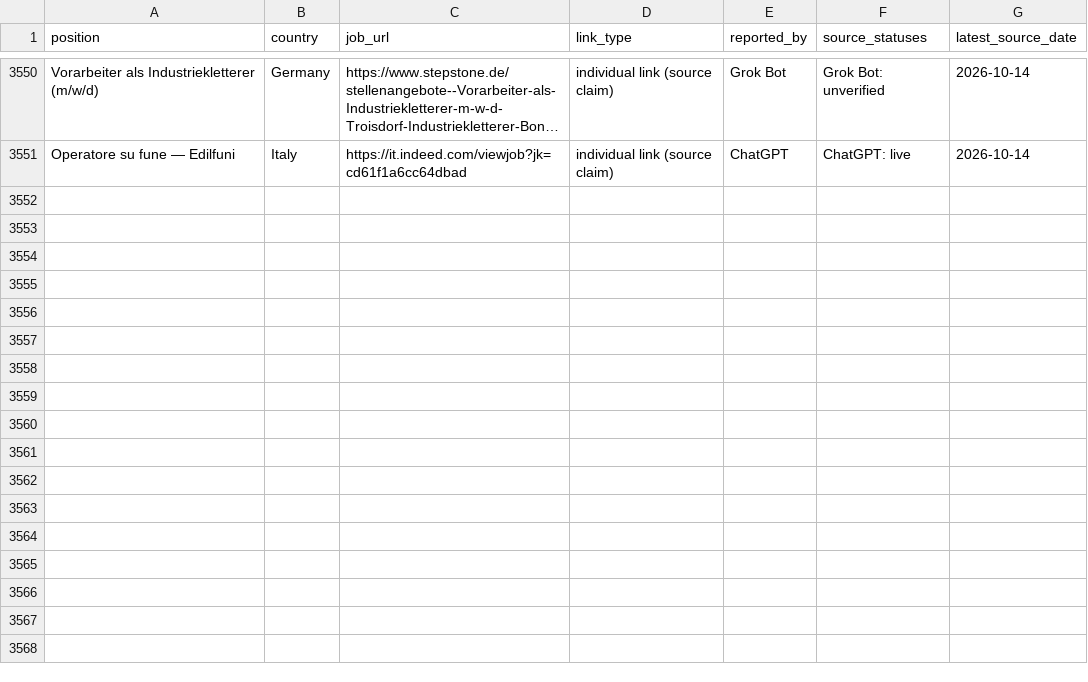
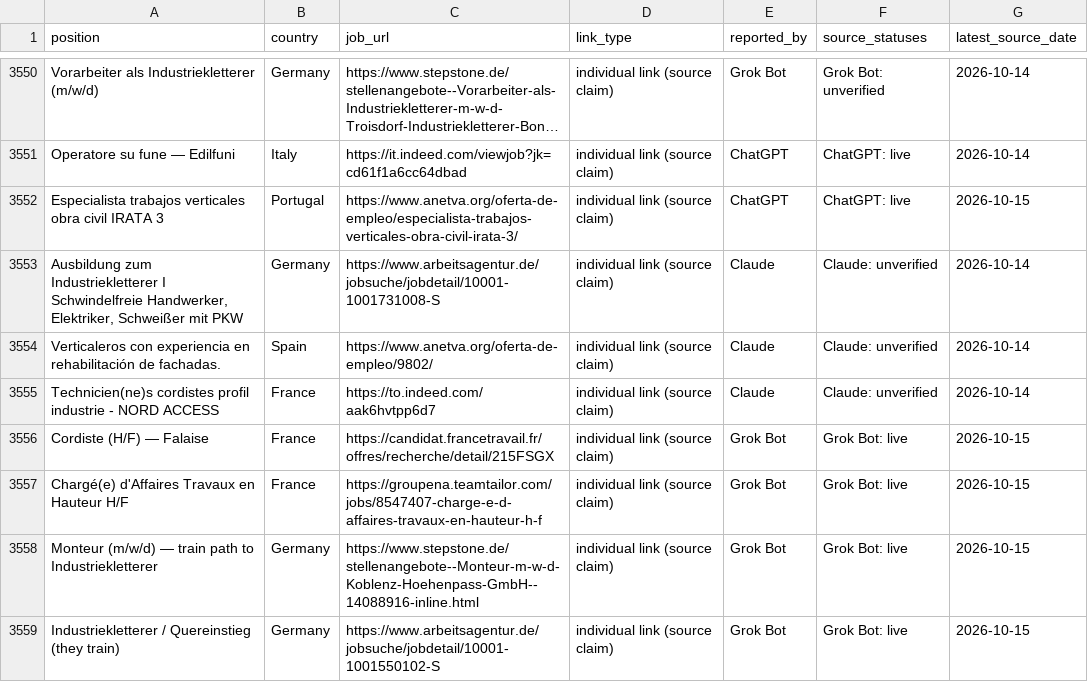
Before and after one commit to duvida13/Combined-Rope-Access-Job-Findings, a CSV file: vacancies.csv, drawn as a sheet; only a part is shown, gaps mark what is left out; long unchanged cells end in …; the diff covers the shown part only; the diff names each change by its address in the sheet, - before the commit and + after, or states it on an @@ line.

```diff
--- a/vacancies.csv
+++ b/vacancies.csv
+row 3552: Especialista trabajos verticales obra civil IRATA 3 | Portugal | https://www.anetva.org/oferta-de-empleo/especialista-trabajos-verticales-obra-civil-irata-3/ | individual link (source claim) | ChatGPT | ChatGPT: live | 2026-10-15
+row 3553: Ausbildung zum Industriekletterer I Schwindelfreie Handwerker, Elektriker, Schweißer mit PKW | Germany | https://www.arbeitsagentur.de/jobsuche/jobdetail/10001-1001731008-S | individual link (source claim) | Claude | Claude: unverified | 2026-10-14
+row 3554: Verticaleros con experiencia en rehabilitación de fachadas. | Spain | https://www.anetva.org/oferta-de-empleo/9802/ | individual link (source claim) | Claude | Claude: unverified | 2026-10-14
+row 3555: Technicien(ne)s cordistes profil industrie - NORD ACCESS | France | https://to.indeed.com/aak6hvtpp6d7 | individual link (source claim) | Claude | Claude: unverified | 2026-10-14
+row 3556: Cordiste (H/F) — Falaise | France | https://candidat.francetravail.fr/offres/recherche/detail/215FSGX | individual link (source claim) | Grok Bot | Grok Bot: live | 2026-10-15
+row 3557: Chargé(e) d'Affaires Travaux en Hauteur H/F | France | https://groupena.teamtailor.com/jobs/8547407-charge-e-d-affaires-travaux-en-hauteur-h-f | individual link (source claim) | Grok Bot | Grok Bot: live | 2026-10-15
+row 3558: Monteur (m/w/d) — train path to Industriekletterer | Germany | https://www.stepstone.de/stellenangebote--Monteur-m-w-d-Koblenz-Hoehenpass-GmbH--14088916-inline.html | individual link (source claim) | Grok Bot | Grok Bot: live | 2026-10-15
+row 3559: Industriekletterer / Quereinstieg (they train) | Germany | https://www.arbeitsagentur.de/jobsuche/jobdetail/10001-1001550102-S | individual link (source claim) | Grok Bot | Grok Bot: live | 2026-10-15
```
Also changed, not shown: 7 added rows and 33 edited cells elsewhere in this file, 9 other files.
